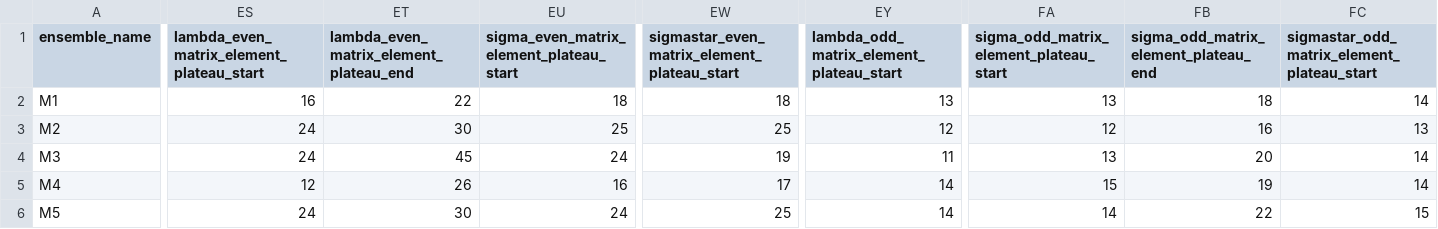
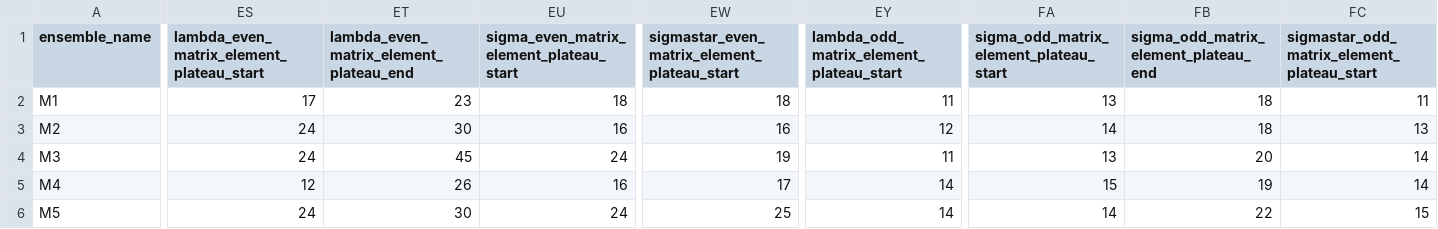
Before and after one commit to telos-collaboration/spectral_density_CB_mesons_2025, a CSV file: plateaus/metadata/ensemble_metadata.csv, drawn as a sheet; only a part is shown, gaps mark what is left out; the diff names each change by its address in the sheet, - before the commit and + after, or states it on an @@ line.

```diff
--- a/plateaus/metadata/ensemble_metadata.csv
+++ b/plateaus/metadata/ensemble_metadata.csv
-ES2: 16
+ES2: 17
-ET2: 22
+ET2: 23
-EY2: 13
+EY2: 11
-FC2: 14
+FC2: 11
-EU3: 25
+EU3: 16
-EW3: 25
+EW3: 16
-FA3: 12
+FA3: 14
-FB3: 16
+FB3: 18
```
Also changed, not shown: lsd_out/metadata/metadata_spectralDensity_chimerabaryons.csv, 4 other files.
